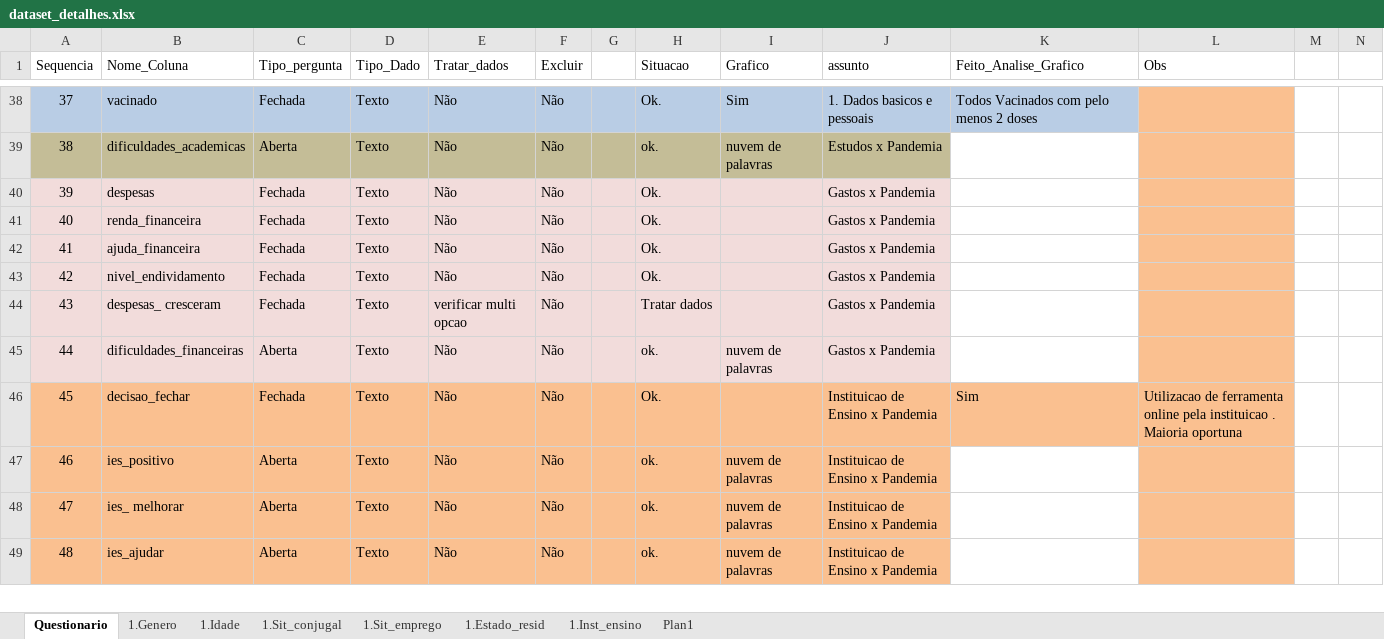
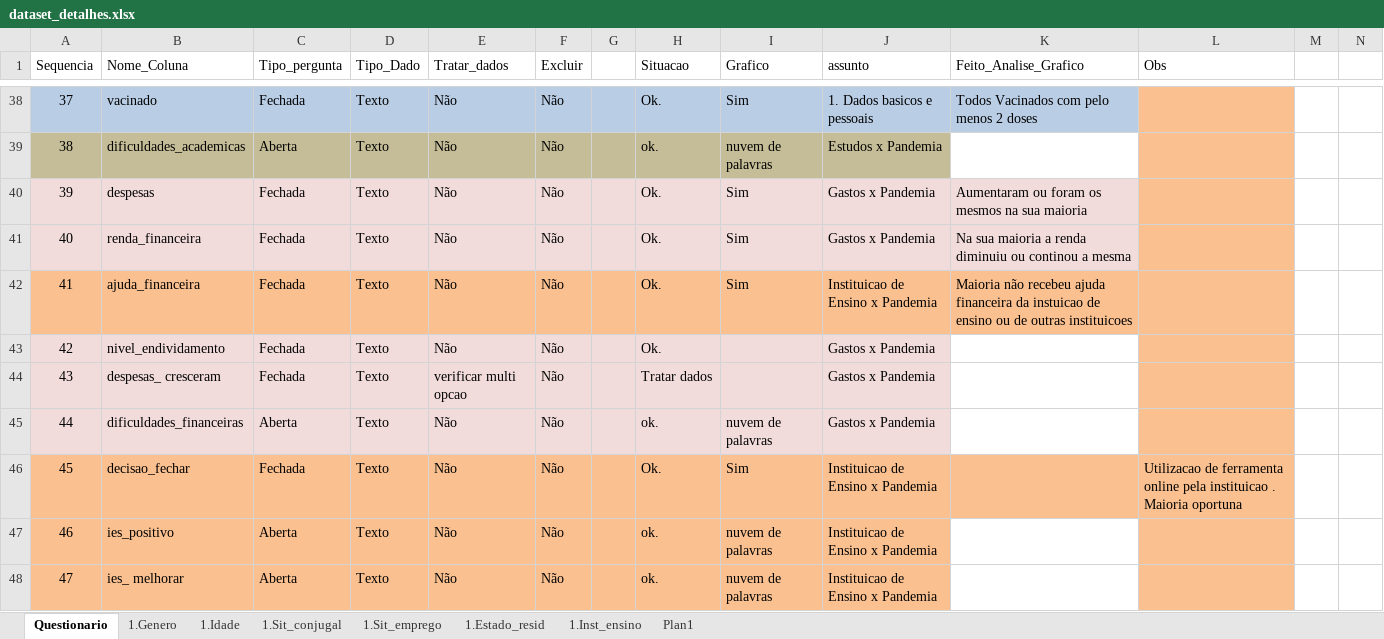
Before and after one commit to DaInLab/mit-grupo-1-2022, an Excel workbook: documentos/dataset_detalhes.xlsx, sheet Questionario, drawn as a sheet; only a part is shown, gaps mark what is left out; the shorter side is filled out with more unchanged rows; values as stored, in another font and other column widths than the file's, no borders; the diff names each change by its address in the sheet, - before the commit and + after, or states it on an @@ line.

Commit message:
Graficos e codigo R

```diff
--- a/documentos/dataset_detalhes.xlsx (sheet Questionario)
+++ b/documentos/dataset_detalhes.xlsx (sheet Questionario)
-I40:I42 (Grafico): (empty)
+I40:I42 (Grafico): Sim
-K40 (Feito_Analise_Grafico): (empty)
+K40 (Feito_Analise_Grafico): Aumentaram ou foram os mesmos na sua maioria
-K40:K41 fill: none
+K40:K41 fill: #F2DCDB
-K41 (Feito_Analise_Grafico): (empty)
+K41 (Feito_Analise_Grafico): Na sua maioria a renda diminuiu ou continou a mesma
-A42:J42 fill: #F2DCDB
+A42:J42 fill: #FAC090
-J42 (assunto): Gastos x Pandemia
+J42 (assunto): Instituicao de Ensino x Pandemia
-K42 (Feito_Analise_Grafico): (empty)
+K42 (Feito_Analise_Grafico): Maioria não recebeu ajuda financeira da instuicao de ensino ou de outras instituicoes
-K42 fill: none
+K42 fill: #FAC090
-I46 (Grafico): (empty)
+I46 (Grafico): Sim
-K46 (Feito_Analise_Grafico): Sim
+K46 (Feito_Analise_Grafico): (empty)
```
Also changed, not shown: 3 other files.
